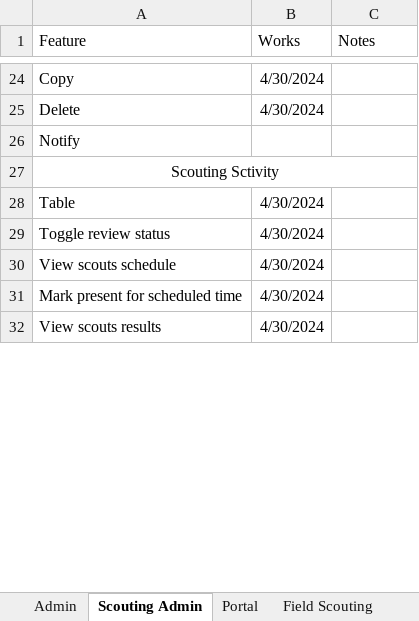
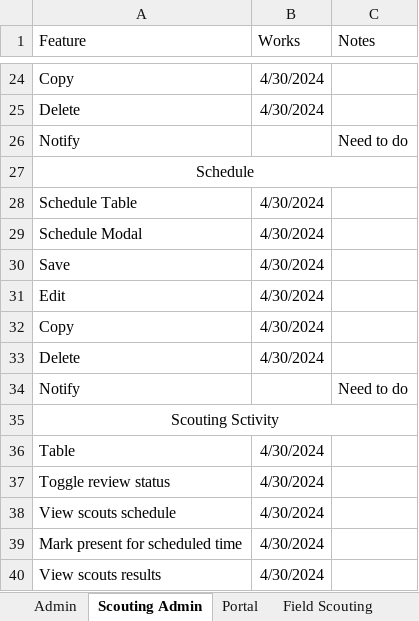
Before and after one commit to 3492PARTs/PARTs_Website, an Excel workbook: Features.xlsx, sheet Scouting Admin, drawn as a sheet; only a part is shown, gaps mark what is left out; values as stored, in another font and other column widths than the file's, no borders; the diff names each change by its address in the sheet, - before the commit and + after, or states it on an @@ line.

```diff
--- a/Features.xlsx (sheet Scouting Admin)
+++ b/Features.xlsx (sheet Scouting Admin)
-C26 (Notes): (empty)
+C26 (Notes): Need to do
+row 27: Schedule
+row 28: Schedule Table | 4/30/2024
+row 29: Schedule Modal | 4/30/2024
+row 30: Save | 4/30/2024
+row 31: Edit | 4/30/2024
+row 32: Copy | 4/30/2024
+row 33: Delete | 4/30/2024
+row 34: Notify |  | Need to do
```
Also changed, not shown: sheet Portal, sheet Field Scouting Responses, sheet Field Scouting, other sheet tabs, 2 other files.
